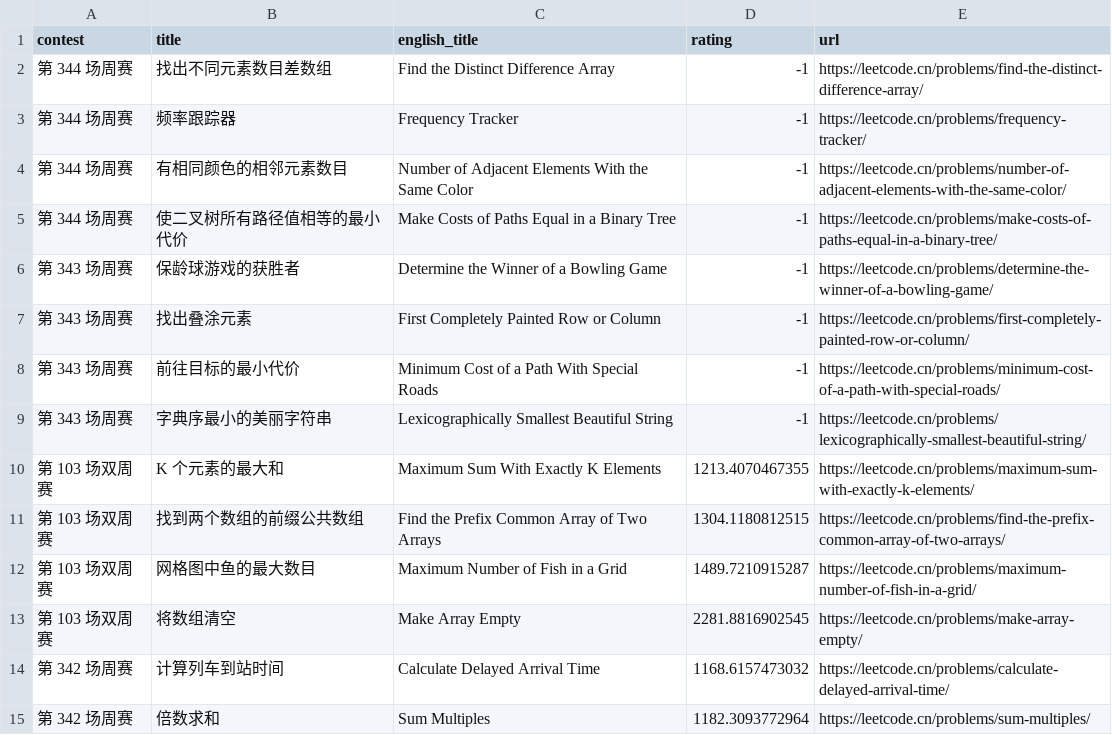
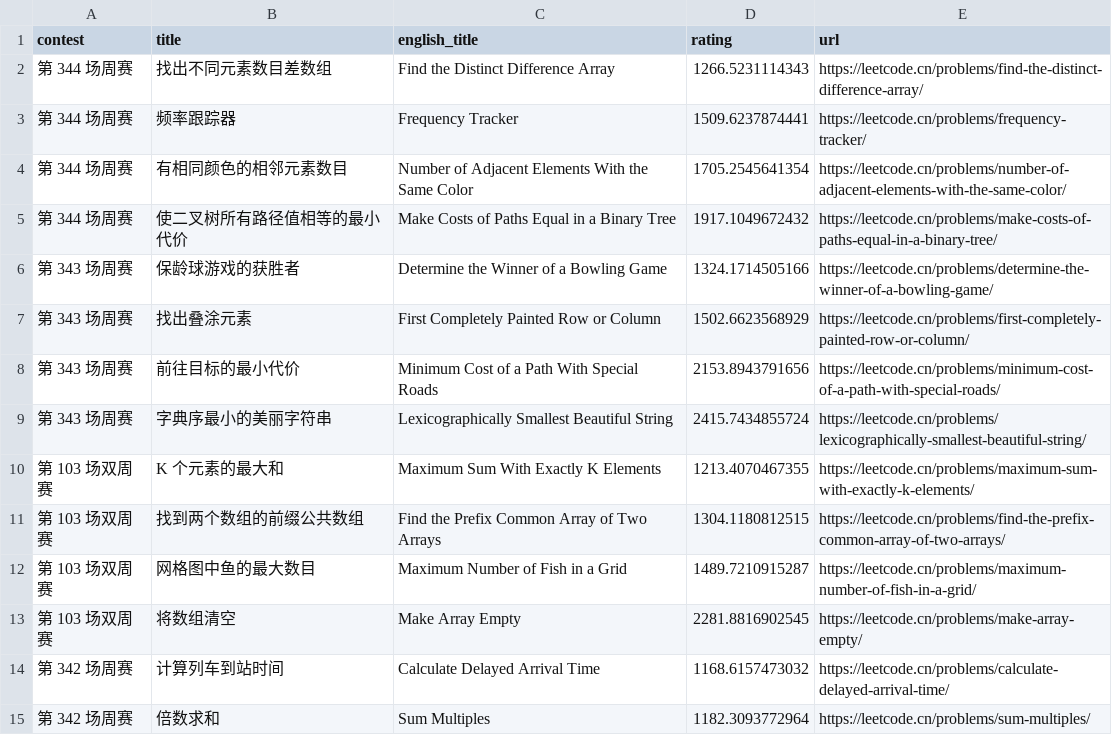
Before and after one commit to winterggg/github-issues-leetcode, a CSV file: scripts/crawler/weekly_contests_with_rating.csv, drawn as a sheet; only a part is shown.

Commit message:
Update weekly_contests_with_rating.csv

```diff
--- a/scripts/crawler/weekly_contests_with_rating.csv
+++ b/scripts/crawler/weekly_contests_with_rating.csv
@@ -1,10 +1,10 @@
 contest,title,english_title,rating,url
-第 344 场周赛,找出不同元素数目差数组,Find the Distinct Difference Array,-1,https://leetcode.cn/problems/find-the-distinct-difference-array/
-第 344 场周赛,频率跟踪器,Frequency Tracker,-1,https://leetcode.cn/problems/frequency-tracker/
-第 344 场周赛,有相同颜色的相邻元素数目,Number of Adjacent Elements With the Same Color,-1,https://leetcode.cn/problems/number-of-adjacent-elements-with-the-same-color/
-第 344 场周赛,使二叉树所有路径值相等的最小代价,Make Costs of Paths Equal in a Binary Tree,-1,https://leetcode.cn/problems/make-costs-of-paths-equal-in-a-binary-tree/
-第 343 场周赛,保龄球游戏的获胜者,Determine the Winner of a Bowling Game,-1,https://leetcode.cn/problems/determine-the-winner-of-a-bowling-game/
-第 343 场周赛,找出叠涂元素,First Completely Painted Row or Column,-1,https://leetcode.cn/problems/first-completely-painted-row-or-column/
-第 343 场周赛,前往目标的最小代价,Minimum Cost of a Path With Special Roads,-1,https://leetcode.cn/problems/minimum-cost-of-a-path-with-special-roads/
-第 343 场周赛,字典序最小的美丽字符串,Lexicographically Smallest Beautiful String,-1,https://leetcode.cn/problems/lexicographically-smallest-beautiful-string/
+第 344 场周赛,找出不同元素数目差数组,Find the Distinct Difference Array,1266.5231114343,https://leetcode.cn/problems/find-the-distinct-difference-array/
+第 344 场周赛,频率跟踪器,Frequency Tracker,1509.6237874441,https://leetcode.cn/problems/frequency-tracker/
+第 344 场周赛,有相同颜色的相邻元素数目,Number of Adjacent Elements With the Same Color,1705.2545641354,https://leetcode.cn/problems/number-of-adjacent-elements-with-the-same-color/
+第 344 场周赛,使二叉树所有路径值相等的最小代价,Make Costs of Paths Equal in a Binary Tree,1917.1049672432,https://leetcode.cn/problems/make-costs-of-paths-equal-in-a-binary-tree/
+第 343 场周赛,保龄球游戏的获胜者,Determine the Winner of a Bowling Game,1324.1714505166,https://leetcode.cn/problems/determine-the-winner-of-a-bowling-game/
+第 343 场周赛,找出叠涂元素,First Completely Painted Row or Column,1502.6623568929,https://leetcode.cn/problems/first-completely-painted-row-or-column/
+第 343 场周赛,前往目标的最小代价,Minimum Cost of a Path With Special Roads,2153.8943791656,https://leetcode.cn/problems/minimum-cost-of-a-path-with-special-roads/
+第 343 场周赛,字典序最小的美丽字符串,Lexicographically Smallest Beautiful String,2415.7434855724,https://leetcode.cn/problems/lexicographically-smallest-beautiful-string/
 第 103 场双周赛,K 个元素的最大和,Maximum Sum With Exactly K Elements ,1213.4070467355,https://leetcode.cn/problems/maximum-sum-with-exactly-k-elements/
```
